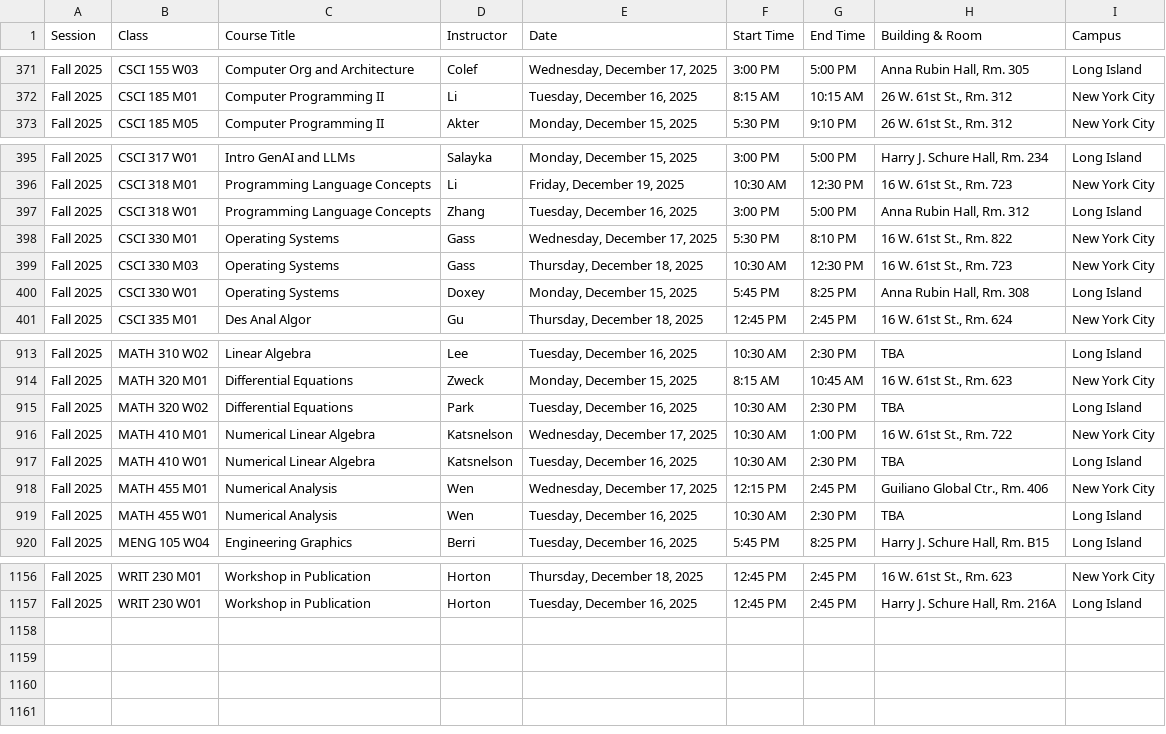
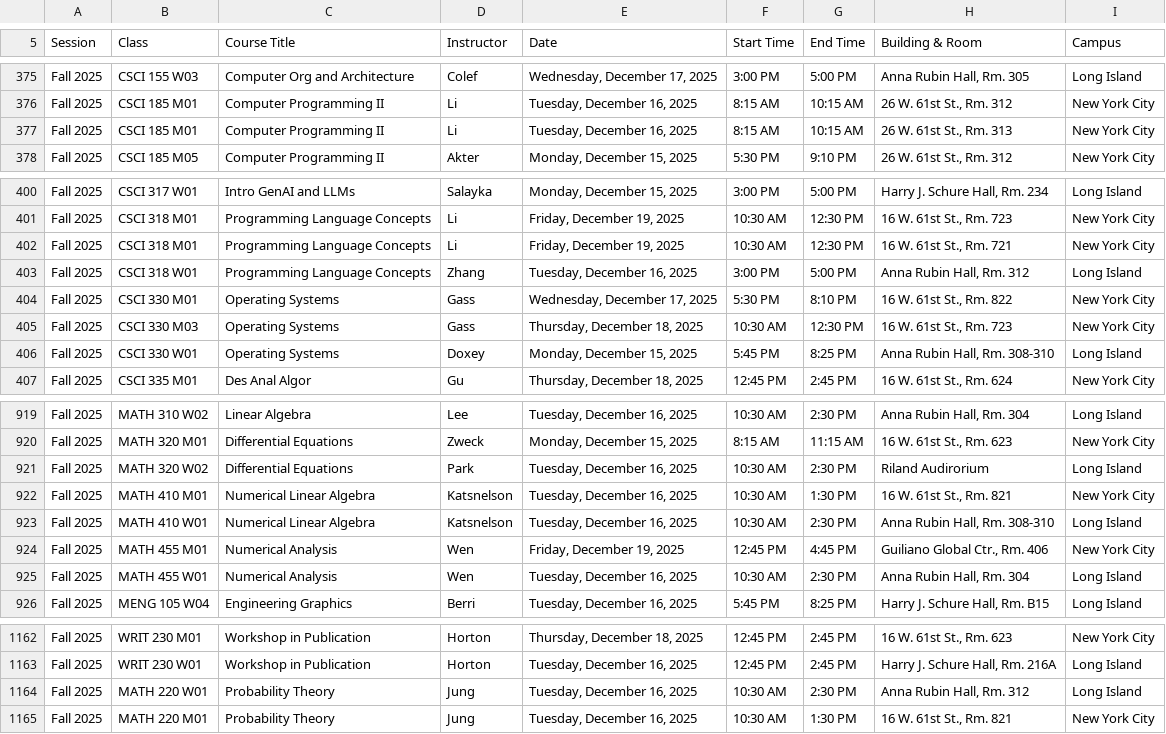
Before and after one commit to AsgharKazmi2005/NYIT-Finals-Exam-Scheduler, a CSV file: schedule.csv, drawn as a sheet; only a part is shown, gaps mark what is left out; addresses are those after the commit; the diff covers the shown part only; the diff names each change by its address in the sheet, - before the commit and + after, or states it on an @@ line.

```diff
--- a/schedule.csv
+++ b/schedule.csv
+row 377: Fall 2025 | CSCI 185 M01 | Computer Programming II | Li | Tuesday, December 16, 2025 | 8:15 AM | 10:15 AM | 26 W. 61st St., Rm. 313 | New York City
+row 402: Fall 2025 | CSCI 318 M01 | Programming Language Concepts | Li | Friday, December 19, 2025 | 10:30 AM | 12:30 PM | 16 W. 61st St., Rm. 721 | New York City
-H406 (Building & Room): Anna Rubin Hall, Rm. 308
+H406 (Building & Room): Anna Rubin Hall, Rm. 308-310
-H919 (Building & Room): TBA
+H919 (Building & Room): Anna Rubin Hall, Rm. 304
-G920 (End Time): 10:45 AM
+G920 (End Time): 11:15 AM
-H921 (Building & Room): TBA
+H921 (Building & Room): Riland Audirorium
-E922 (Date): Wednesday, December 17, 2025
+E922 (Date): Tuesday, December 16, 2025
-G922 (End Time): 1:00 PM
+G922 (End Time): 1:30 PM
-H922 (Building & Room): 16 W. 61st St., Rm. 722
+H922 (Building & Room): 16 W. 61st St., Rm. 821
-H923 (Building & Room): TBA
+H923 (Building & Room): Anna Rubin Hall, Rm. 308-310
-E924 (Date): Wednesday, December 17, 2025
+E924 (Date): Friday, December 19, 2025
-F924 (Start Time): 12:15 PM
+F924 (Start Time): 12:45 PM
-G924 (End Time): 2:45 PM
+G924 (End Time): 4:45 PM
-H925 (Building & Room): TBA
+H925 (Building & Room): Anna Rubin Hall, Rm. 304
+row 1164: Fall 2025 | MATH 220 W01 | Probability Theory | Jung | Tuesday, December 16, 2025 | 10:30 AM | 2:30 PM | Anna Rubin Hall, Rm. 312 | Long Island
+row 1165: Fall 2025 | MATH 220 M01 | Probability Theory | Jung | Tuesday, December 16, 2025 | 10:30 AM | 1:30 PM | 16 W. 61st St., Rm. 821 | New York City
```
Also changed, not shown: 4 added rows and 77 edited cells elsewhere in this file, 1 other file.
